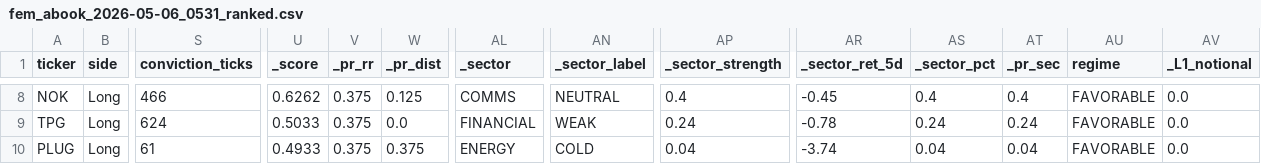
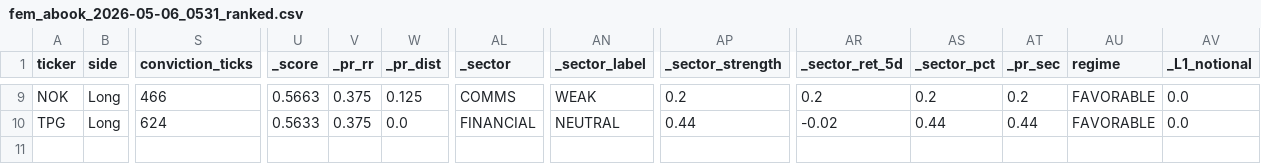
Before and after one commit to ideggplant/fem-dashboard, a CSV file: scans/fem_abook_2026-05-06_0531_ranked.csv, drawn as a sheet; only a part is shown, gaps mark what is left out; removed rows and columns are numbered as before the commit, all else as after; rows hold the shown columns only; the diff covers the shown part only; the diff names each change by its address in the sheet, - before the commit and + after, or states it on an @@ line.

```diff
--- a/scans/fem_abook_2026-05-06_0531_ranked.csv
+++ b/scans/fem_abook_2026-05-06_0531_ranked.csv
-U9 (_score): 0.6262
+U9 (_score): 0.5663
-AN9 (_sector_label): NEUTRAL
+AN9 (_sector_label): WEAK
-AP9 (_sector_strength): 0.4
+AP9 (_sector_strength): 0.2
-AR9 (_sector_ret_5d): -0.45
+AR9 (_sector_ret_5d): 0.2
-AS9 (_sector_pct): 0.4
+AS9 (_sector_pct): 0.2
-AT9 (_pr_sec): 0.4
+AT9 (_pr_sec): 0.2
-U10 (_score): 0.5033
+U10 (_score): 0.5633
-AN10 (_sector_label): WEAK
+AN10 (_sector_label): NEUTRAL
-AP10 (_sector_strength): 0.24
+AP10 (_sector_strength): 0.44
-AR10 (_sector_ret_5d): -0.78
+AR10 (_sector_ret_5d): -0.02
-AS10 (_sector_pct): 0.24
+AS10 (_sector_pct): 0.44
-AT10 (_pr_sec): 0.24
+AT10 (_pr_sec): 0.44
-row 10: PLUG | Long | 61 | 0.4933 | 0.375 | 0.375 | ENERGY | COLD | 0.04 | -3.74 | 0.04 | 0.04 | FAVORABLE | 0.0
```
Also changed, not shown: 1 added row and 32 edited cells elsewhere in this file.
